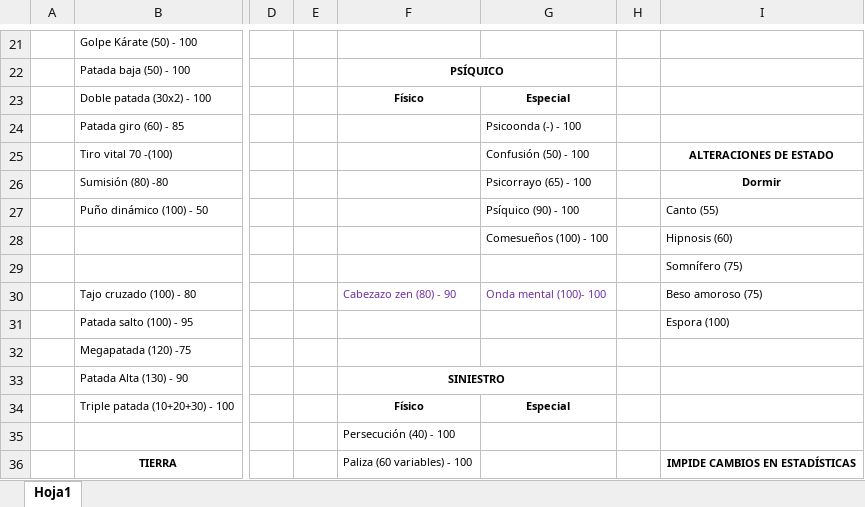
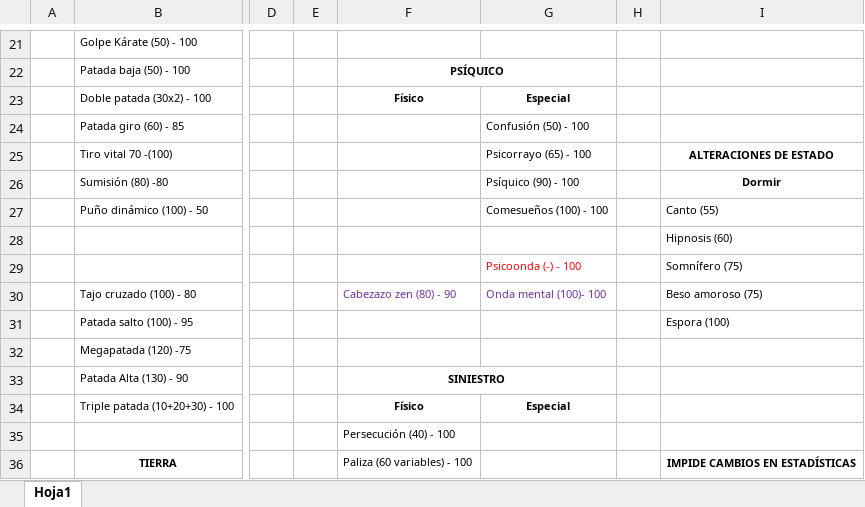
Before and after one commit to PerreteCartago/Crystal-Newbox, an Excel workbook: Movimientos.xlsx, sheet Hoja1, drawn as a sheet; only a part is shown, gaps mark what is left out; values as stored, in another font and other column widths than the file's, no borders; the diff names each change by its address in the sheet, - before the commit and + after, or states it on an @@ line.

```diff
--- a/Movimientos.xlsx (sheet Hoja1)
+++ b/Movimientos.xlsx (sheet Hoja1)
-G24: Psicoonda (-) - 100
+G24: Confusión (50) - 100
-G25: Confusión (50) - 100
+G25: Psicorrayo (65) - 100
-G26: Psicorrayo (65) - 100
+G26: Psíquico (90) - 100
-G27: Psíquico (90) - 100
+G27: Comesueños (100) - 100
-G28: Comesueños (100) - 100
+G28: (empty)
-G29: (empty)
+G29: Psicoonda (-) - 100
```
Also changed, not shown: 22 other files.
